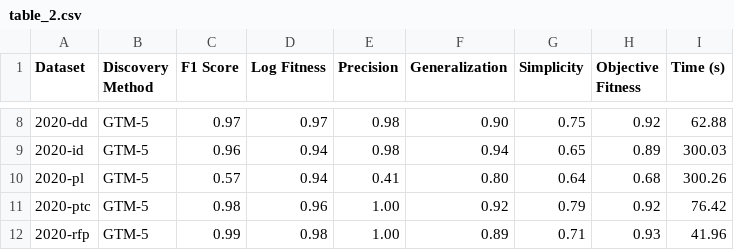
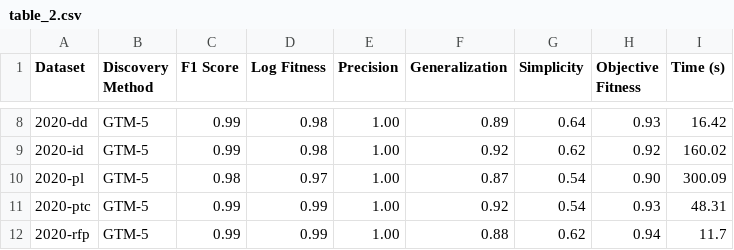
Before and after one commit to jaxels20/genetic-tree-miner-thesis, a CSV file: figures/table_2.csv, drawn as a sheet; only a part is shown, gaps mark what is left out; the diff covers the shown part only.

```diff
--- a/figures/table_2.csv
+++ b/figures/table_2.csv
@@ -8,5 +8,5 @@ Dataset,Discovery Method,F1 Score,Log Fitness,Precision,Generalization,Simplicit
-2020-dd,GTM-5,0.97,0.97,0.98,0.90,0.75,0.92,62.88
-2020-id,GTM-5,0.96,0.94,0.98,0.94,0.65,0.89,300.03
-2020-pl,GTM-5,0.57,0.94,0.41,0.80,0.64,0.68,300.26
-2020-ptc,GTM-5,0.98,0.96,1.00,0.92,0.79,0.92,76.42
-2020-rfp,GTM-5,0.99,0.98,1.00,0.89,0.71,0.93,41.96
+2020-dd,GTM-5,0.99,0.98,1.00,0.89,0.64,0.93,16.42
+2020-id,GTM-5,0.99,0.98,1.00,0.92,0.62,0.92,160.02
+2020-pl,GTM-5,0.98,0.97,1.00,0.87,0.54,0.90,300.09
+2020-ptc,GTM-5,0.99,0.99,1.00,0.92,0.54,0.93,48.31
+2020-rfp,GTM-5,0.99,0.99,1.00,0.88,0.62,0.94,11.7
```
Also changed, not shown: 43 edited cells elsewhere in this file, data/figure_5b/data.csv, 29 other files.
